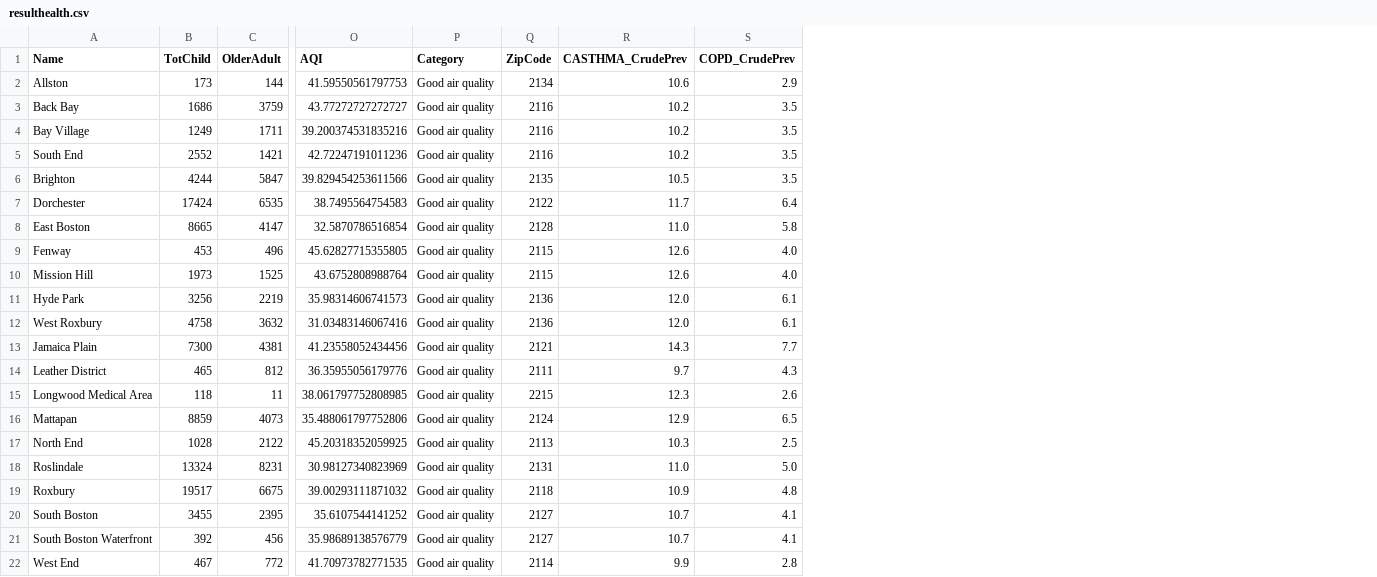
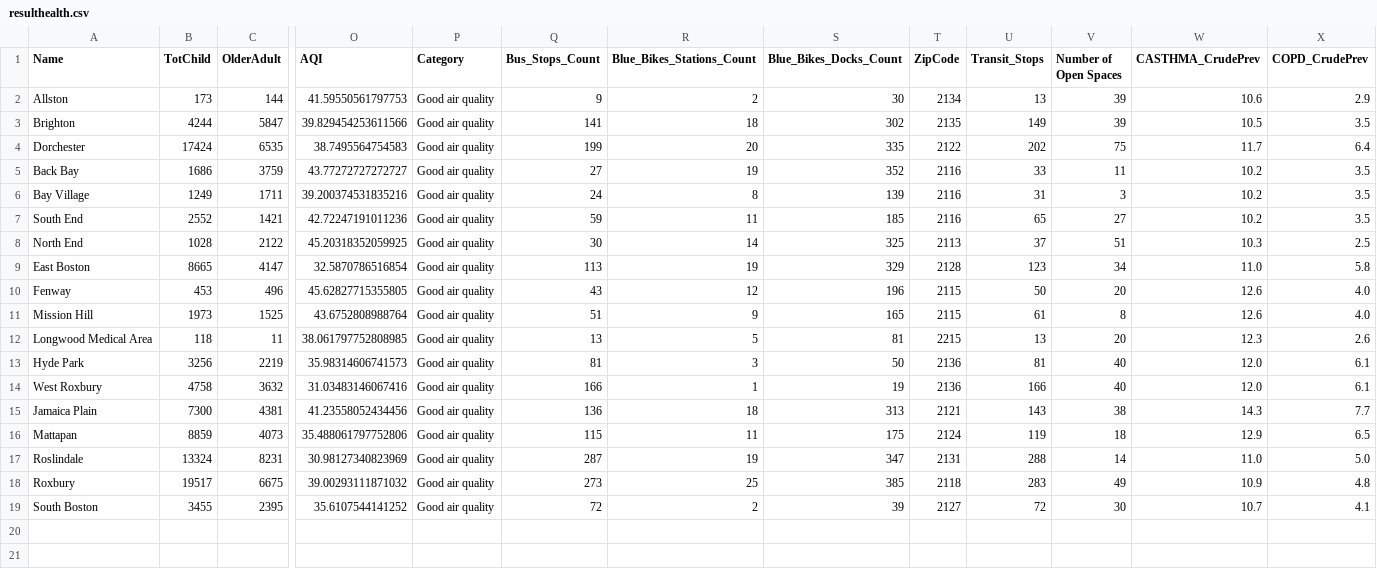
Before and after one commit to BU-Spark/ds-boston-transit-air-quality, a CSV file: fa23-team-f/data/Google AQI/resulthealth.csv, drawn as a sheet; only a part is shown, gaps mark what is left out; removed rows and columns are numbered as before the commit, all else as after; rows hold the shown columns only; the diff names each change by its address in the sheet, - before the commit and + after, or states it on an @@ line.

```diff
--- a/fa23-team-f/data/Google AQI/resulthealth.csv
+++ b/fa23-team-f/data/Google AQI/resulthealth.csv
+column Q (Bus_Stops_Count), row 2: 9; rows 5-7: 27 | 24 | 59; rows 9-11: 113 | 43 | 51; rows 13-19: 81 | 166 | 136 | 115 | 287 | 273 | 72
+column R (Blue_Bikes_Stations_Count), row 2: 2; rows 5-7: 19 | 8 | 11; rows 9-11: 19 | 12 | 9; rows 13-19: 3 | 1 | 18 | 11 | 19 | 25 | 2
+column S (Blue_Bikes_Docks_Count), row 2: 30; rows 5-7: 352 | 139 | 185; rows 9-11: 329 | 196 | 165; rows 13-19: 50 | 19 | 313 | 175 | 347 | 385 | 39
+column U (Transit_Stops), row 2: 13; rows 5-7: 33 | 31 | 65; rows 9-11: 123 | 50 | 61; rows 13-19: 81 | 166 | 143 | 119 | 288 | 283 | 72
+column V (Number of Open Spaces), row 2: 39; rows 5-7: 11 | 3 | 27; rows 9-11: 34 | 20 | 8; rows 13-19: 40 | 40 | 38 | 18 | 14 | 49 | 30
@@ row 6 moved to row 3: Brighton @@
@@ row 7 moved to row 4: Dorchester @@
@@ row 17 moved to row 8: North End @@
@@ row 15 moved to row 12: Longwood Medical Area @@
-row 14: Leather District | 465 | 812 | 36.35955056179776 | Good air quality | 2111 | 9.7 | 4.3
-row 21: South Boston Waterfront | 392 | 456 | 35.98689138576779 | Good air quality | 2127 | 10.7 | 4.1
-row 22: West End | 467 | 772 | 41.70973782771535 | Good air quality | 2114 | 9.9 | 2.8
```
Also changed, not shown: fa23-team-f/data/DataByNeighborhood.csv, fa23-team-f/data/Google AQI/open-spaces.csv, 12 other files.
